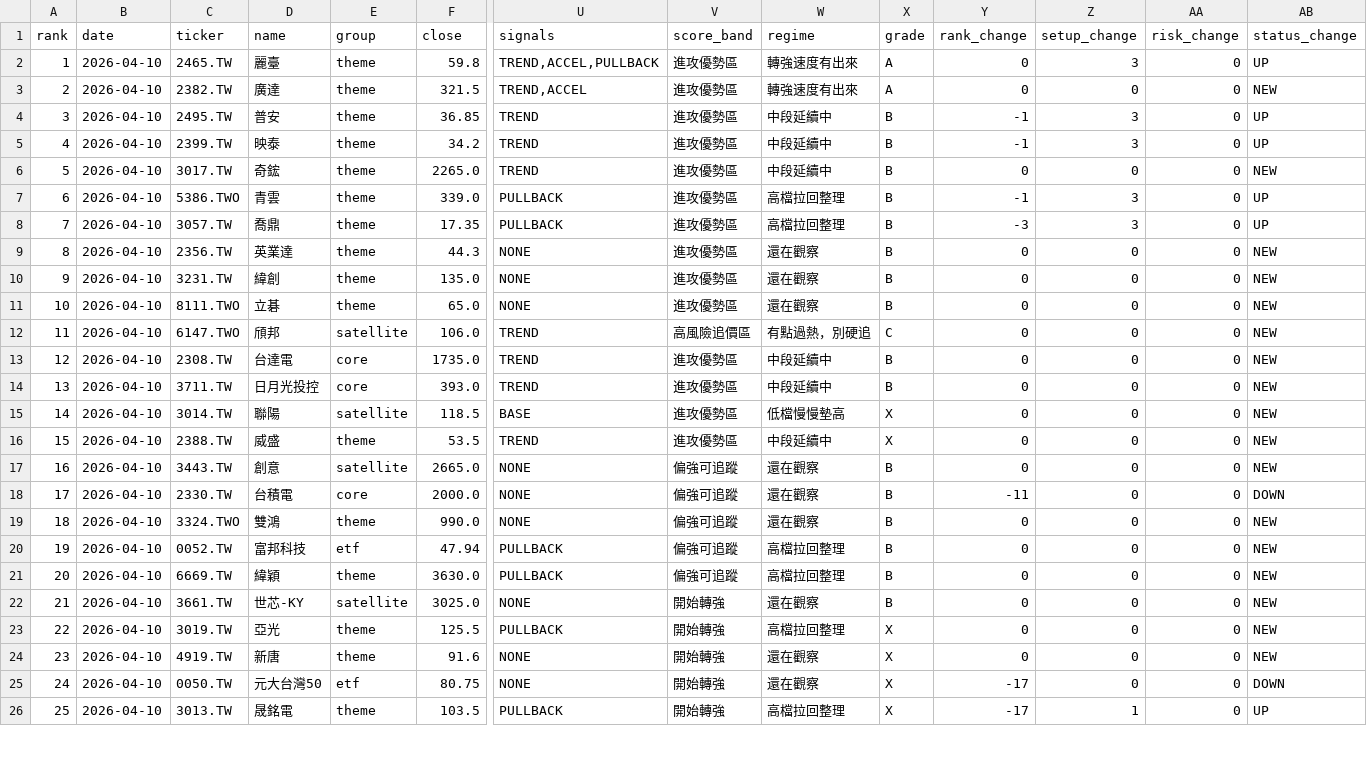
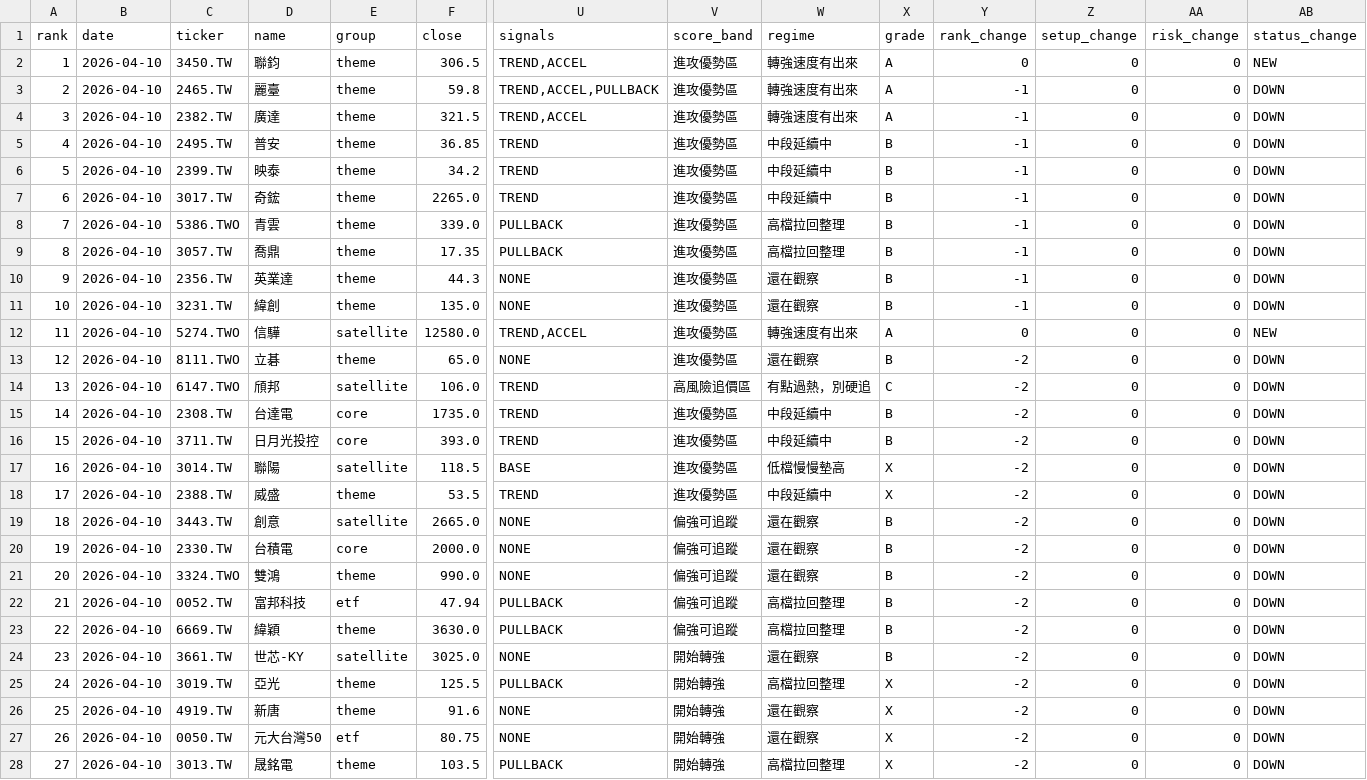
Before and after one commit to tokuzfunpi/stock-watch, a CSV file: theme_watchlist_daily/prev_daily_rank.csv, drawn as a sheet; only a part is shown, gaps mark what is left out; addresses are those after the commit; rows hold the shown columns only; the diff covers the shown part only; the diff names each change by its address in the sheet, - before the commit and + after, or states it on an @@ line.

```diff
--- a/theme_watchlist_daily/prev_daily_rank.csv
+++ b/theme_watchlist_daily/prev_daily_rank.csv
+row 2: 1 | 2026-04-10 | 3450.TW | 聯鈞 | theme | 306.5 | TREND,ACCEL | 進攻優勢區 | 轉強速度有出來 | A | 0 | 0 | 0 | NEW
@@ column A (rank) renumbered from row 3 down @@
-Y3:Y4 (rank_change): 0
+Y3:Y4 (rank_change): -1
-Z3 (setup_change): 3
+Z3 (setup_change): 0
-AB3 (status_change): UP
+AB3 (status_change): DOWN
-AB4 (status_change): NEW
+AB4 (status_change): DOWN
-Z5:Z6 (setup_change): 3
+Z5:Z6 (setup_change): 0
-AB5:AB6 (status_change): UP
+AB5:AB6 (status_change): DOWN
-Y7 (rank_change): 0
+Y7 (rank_change): -1
-AB7 (status_change): NEW
+AB7 (status_change): DOWN
-Z8:Z9 (setup_change): 3
+Z8:Z9 (setup_change): 0
-AB8:AB9 (status_change): UP
+AB8:AB9 (status_change): DOWN
-Y9 (rank_change): -3
+Y9 (rank_change): -1
-Y10:Y11 (rank_change): 0
+Y10:Y11 (rank_change): -1
-AB10:AB11 (status_change): NEW
+AB10:AB11 (status_change): DOWN
+row 12: 11 | 2026-04-10 | 5274.TWO | 信驊 | satellite | 12580.0 | TREND,ACCEL | 進攻優勢區 | 轉強速度有出來 | A | 0 | 0 | 0 | NEW
-Y13:Y19 (rank_change): 0
+Y13:Y19 (rank_change): -2
-AB13:AB19 (status_change): NEW
+AB13:AB19 (status_change): DOWN
-Y20 (rank_change): -11
+Y20 (rank_change): -2
-Y21:Y26 (rank_change): 0
+Y21:Y26 (rank_change): -2
-AB21:AB26 (status_change): NEW
+AB21:AB26 (status_change): DOWN
-Y27:Y28 (rank_change): -17
+Y27:Y28 (rank_change): -2
-Z28 (setup_change): 1
+Z28 (setup_change): 0
-AB28 (status_change): UP
+AB28 (status_change): DOWN
```
Also changed, not shown: 10 edited cells elsewhere in this file, theme_watchlist_daily/backtest_events_attack.csv, 5 other files.
